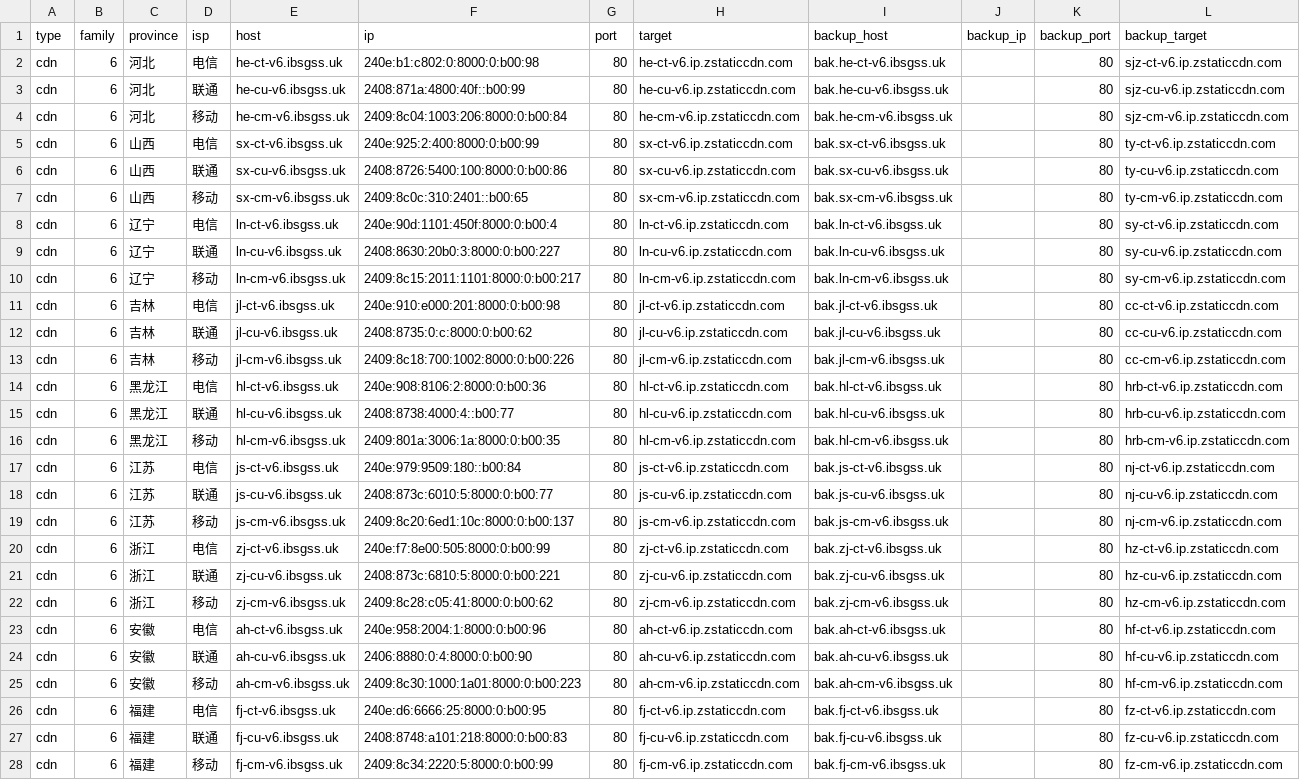
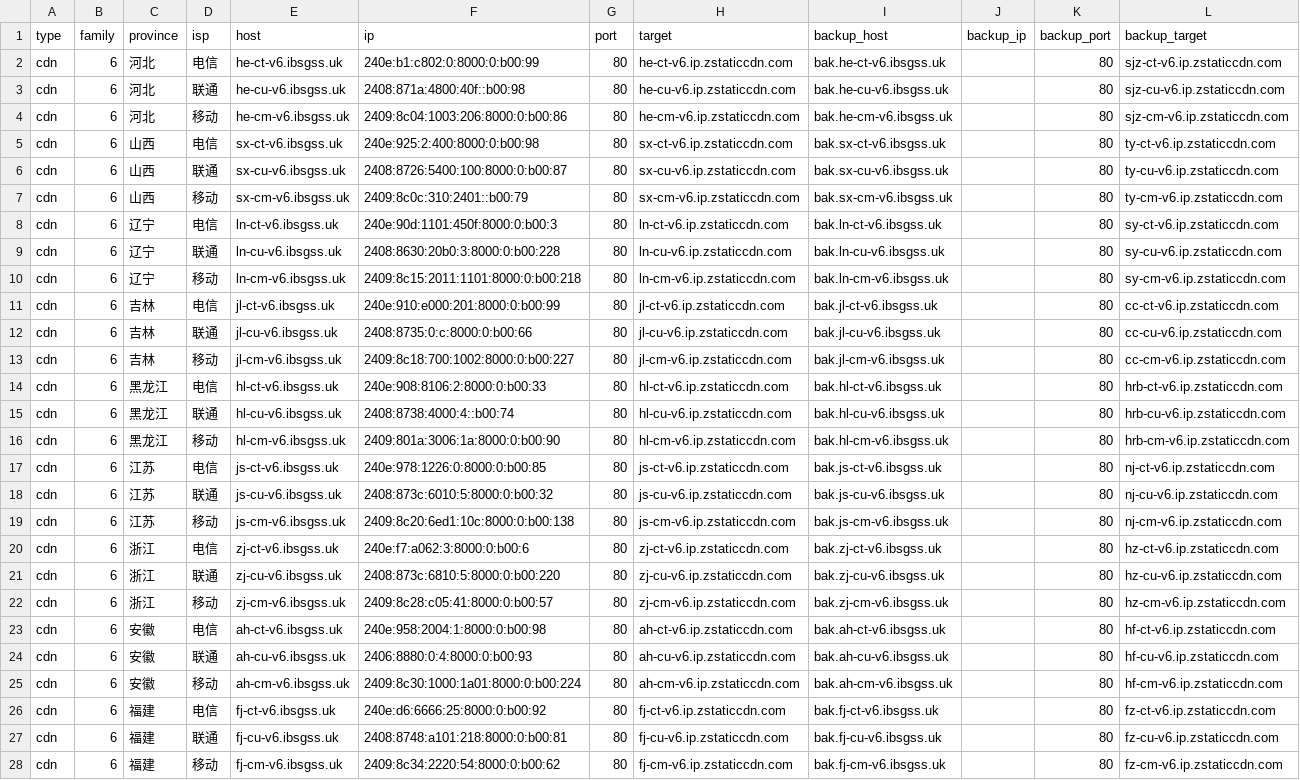
Before and after one commit to Tozward/TcpQuality, a TSV file: nodes/v6.tsv, drawn as a sheet; only a part is shown; the diff covers the shown part only; the diff names each change by its address in the sheet, - before the commit and + after, or states it on an @@ line.

```diff
--- a/nodes/v6.tsv
+++ b/nodes/v6.tsv
-F2 (ip): 240e:b1:c802:0:8000:0:b00:98
+F2 (ip): 240e:b1:c802:0:8000:0:b00:99
-F3 (ip): 2408:871a:4800:40f::b00:99
+F3 (ip): 2408:871a:4800:40f::b00:98
-F4 (ip): 2409:8c04:1003:206:8000:0:b00:84
+F4 (ip): 2409:8c04:1003:206:8000:0:b00:86
-F5 (ip): 240e:925:2:400:8000:0:b00:99
+F5 (ip): 240e:925:2:400:8000:0:b00:98
-F6 (ip): 2408:8726:5400:100:8000:0:b00:86
+F6 (ip): 2408:8726:5400:100:8000:0:b00:87
-F7 (ip): 2409:8c0c:310:2401::b00:65
+F7 (ip): 2409:8c0c:310:2401::b00:79
-F8 (ip): 240e:90d:1101:450f:8000:0:b00:4
+F8 (ip): 240e:90d:1101:450f:8000:0:b00:3
-F9 (ip): 2408:8630:20b0:3:8000:0:b00:227
+F9 (ip): 2408:8630:20b0:3:8000:0:b00:228
-F10 (ip): 2409:8c15:2011:1101:8000:0:b00:217
+F10 (ip): 2409:8c15:2011:1101:8000:0:b00:218
-F11 (ip): 240e:910:e000:201:8000:0:b00:98
+F11 (ip): 240e:910:e000:201:8000:0:b00:99
-F12 (ip): 2408:8735:0:c:8000:0:b00:62
+F12 (ip): 2408:8735:0:c:8000:0:b00:66
-F13 (ip): 2409:8c18:700:1002:8000:0:b00:226
+F13 (ip): 2409:8c18:700:1002:8000:0:b00:227
-F14 (ip): 240e:908:8106:2:8000:0:b00:36
+F14 (ip): 240e:908:8106:2:8000:0:b00:33
-F15 (ip): 2408:8738:4000:4::b00:77
+F15 (ip): 2408:8738:4000:4::b00:74
-F16 (ip): 2409:801a:3006:1a:8000:0:b00:35
+F16 (ip): 2409:801a:3006:1a:8000:0:b00:90
-F17 (ip): 240e:979:9509:180::b00:84
+F17 (ip): 240e:978:1226:0:8000:0:b00:85
-F18 (ip): 2408:873c:6010:5:8000:0:b00:77
+F18 (ip): 2408:873c:6010:5:8000:0:b00:32
-F19 (ip): 2409:8c20:6ed1:10c:8000:0:b00:137
+F19 (ip): 2409:8c20:6ed1:10c:8000:0:b00:138
-F20 (ip): 240e:f7:8e00:505:8000:0:b00:99
+F20 (ip): 240e:f7:a062:3:8000:0:b00:6
-F21 (ip): 2408:873c:6810:5:8000:0:b00:221
+F21 (ip): 2408:873c:6810:5:8000:0:b00:220
-F22 (ip): 2409:8c28:c05:41:8000:0:b00:62
+F22 (ip): 2409:8c28:c05:41:8000:0:b00:57
-F23 (ip): 240e:958:2004:1:8000:0:b00:96
+F23 (ip): 240e:958:2004:1:8000:0:b00:98
-F24 (ip): 2406:8880:0:4:8000:0:b00:90
+F24 (ip): 2406:8880:0:4:8000:0:b00:93
-F25 (ip): 2409:8c30:1000:1a01:8000:0:b00:223
+F25 (ip): 2409:8c30:1000:1a01:8000:0:b00:224
-F26 (ip): 240e:d6:6666:25:8000:0:b00:95
+F26 (ip): 240e:d6:6666:25:8000:0:b00:92
-F27 (ip): 2408:8748:a101:218:8000:0:b00:83
+F27 (ip): 2408:8748:a101:218:8000:0:b00:81
-F28 (ip): 2409:8c34:2220:5:8000:0:b00:99
+F28 (ip): 2409:8c34:2220:54:8000:0:b00:62
```
Also changed, not shown: 80 edited cells elsewhere in this file, nodes/all.tsv, nodes/cdn.tsv, 3 other files.
